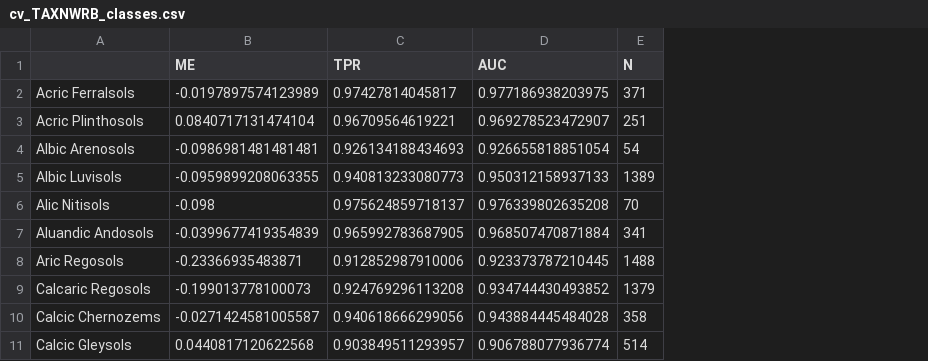
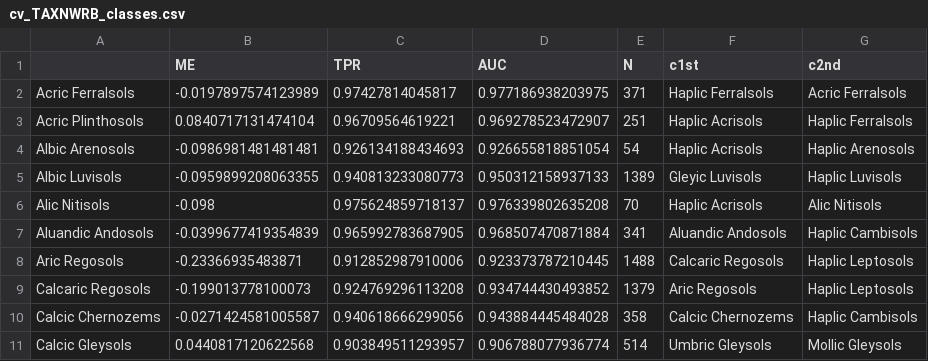
Before and after one commit to ISRICWorldSoil/SoilGrids250m, a CSV file: grids/models/TAXNWRB/cv_TAXNWRB_classes.csv, drawn as a sheet; only a part is shown; the diff names each change by its address in the sheet, - before the commit and + after, or states it on an @@ line.

```diff
--- a/grids/models/TAXNWRB/cv_TAXNWRB_classes.csv
+++ b/grids/models/TAXNWRB/cv_TAXNWRB_classes.csv
+column F (c1st), rows 2-11: Haplic Ferralsols | Haplic Acrisols | Haplic Acrisols | Gleyic Luvisols | Haplic Acrisols | Aluandic Andosols | Calcaric Regosols | Aric Regosols | Calcic Chernozems | Umbric Gleysols
+column G (c2nd), rows 2-11: Acric Ferralsols | Haplic Ferralsols | Haplic Arenosols | Haplic Luvisols | Alic Nitisols | Haplic Cambisols | Haplic Leptosols | Haplic Leptosols | Haplic Cambisols | Mollic Gleysols
```
Also changed, not shown: grids/models/TAXOUSDA/cv_TAXOUSDA_classes.csv.
